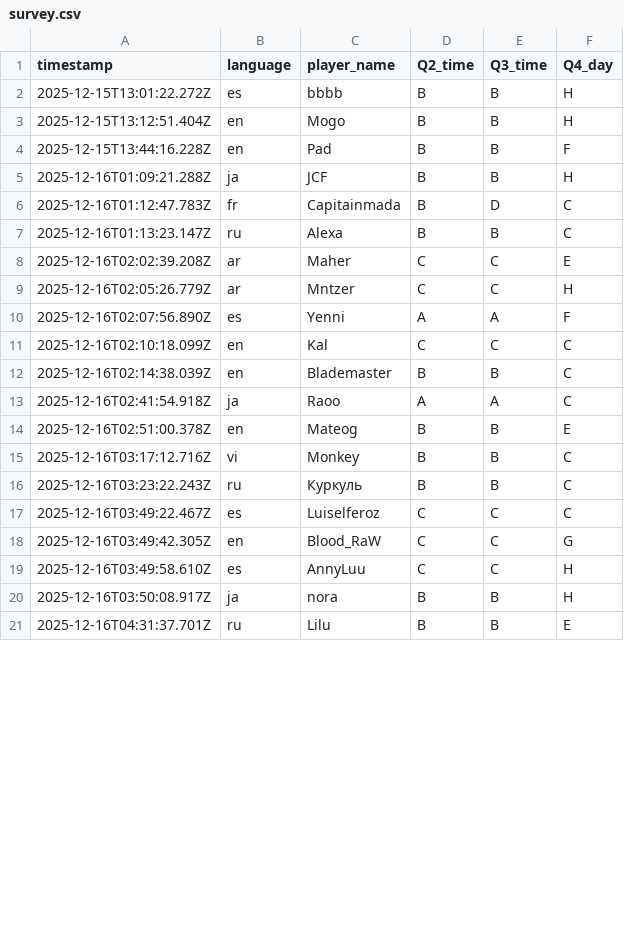
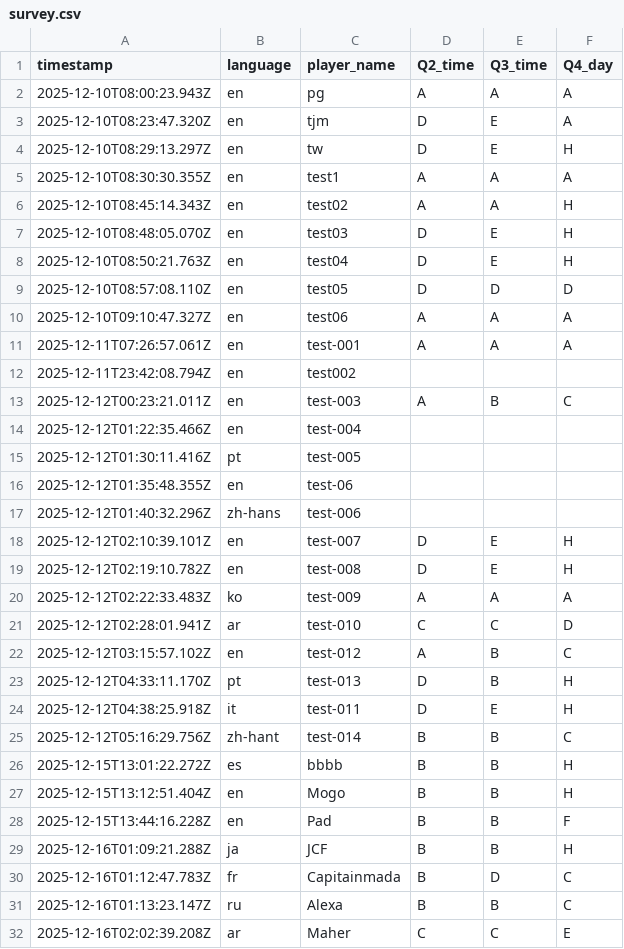
Before and after one commit to aoz-jcf-1165/TSC-event-survey-web-2025.12, a CSV file: data/survey.csv, drawn as a sheet; only a part is shown; the shorter side is filled out with more unchanged rows; the diff names each change by its address in the sheet, - before the commit and + after, or states it on an @@ line.

Commit message:
Nightly rebuild survey.csv

```diff
--- a/data/survey.csv
+++ b/data/survey.csv
+row 2: 2025-12-10T08:00:23.943Z | en | pg | A | A | A
+row 3: 2025-12-10T08:23:47.320Z | en | tjm | D | E | A
+row 4: 2025-12-10T08:29:13.297Z | en | tw | D | E | H
+row 5: 2025-12-10T08:30:30.355Z | en | test1 | A | A | A
+row 6: 2025-12-10T08:45:14.343Z | en | test02 | A | A | H
+row 7: 2025-12-10T08:48:05.070Z | en | test03 | D | E | H
+row 8: 2025-12-10T08:50:21.763Z | en | test04 | D | E | H
+row 9: 2025-12-10T08:57:08.110Z | en | test05 | D | D | D
+row 10: 2025-12-10T09:10:47.327Z | en | test06 | A | A | A
+row 11: 2025-12-11T07:26:57.061Z | en | test-001 | A | A | A
+row 12: 2025-12-11T23:42:08.794Z | en | test002
+row 13: 2025-12-12T00:23:21.011Z | en | test-003 | A | B | C
+row 14: 2025-12-12T01:22:35.466Z | en | test-004
+row 15: 2025-12-12T01:30:11.416Z | pt | test-005
+row 16: 2025-12-12T01:35:48.355Z | en | test-06
+row 17: 2025-12-12T01:40:32.296Z | zh-hans | test-006
+row 18: 2025-12-12T02:10:39.101Z | en | test-007 | D | E | H
+row 19: 2025-12-12T02:19:10.782Z | en | test-008 | D | E | H
+row 20: 2025-12-12T02:22:33.483Z | ko | test-009 | A | A | A
+row 21: 2025-12-12T02:28:01.941Z | ar | test-010 | C | C | D
+row 22: 2025-12-12T03:15:57.102Z | en | test-012 | A | B | C
+row 23: 2025-12-12T04:33:11.170Z | pt | test-013 | D | B | H
+row 24: 2025-12-12T04:38:25.918Z | it | test-011 | D | E | H
+row 25: 2025-12-12T05:16:29.756Z | zh-hant | test-014 | B | B | C
```
